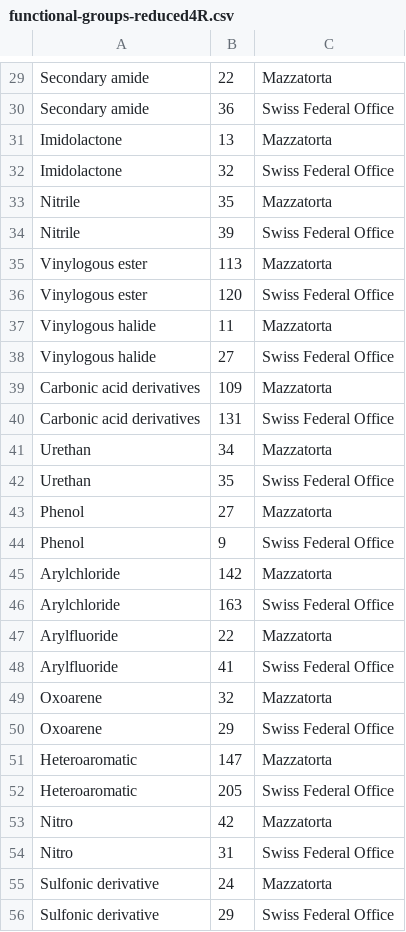
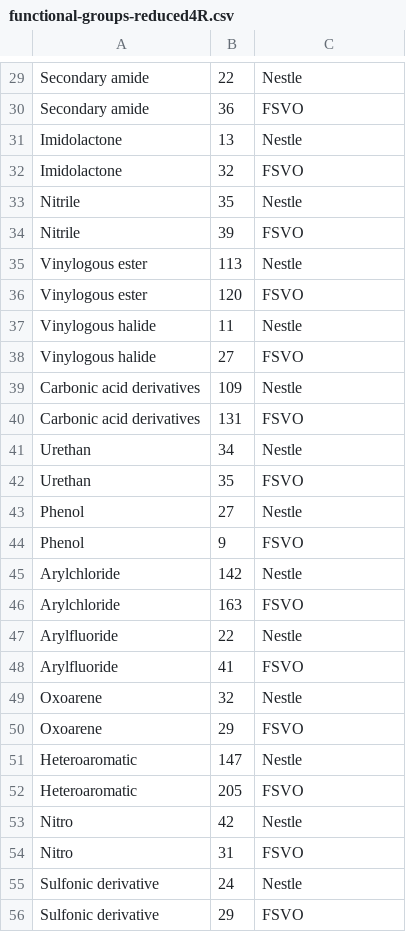
Before and after one commit to opentox/loael-paper, a CSV file: data/functional-groups-reduced4R.csv, drawn as a sheet; only a part is shown, gaps mark what is left out; the diff covers the shown part only; the diff names each change by its address in the sheet, - before the commit and + after, or states it on an @@ line.

```diff
--- a/data/functional-groups-reduced4R.csv
+++ b/data/functional-groups-reduced4R.csv
-C29: Mazzatorta
+C29: Nestle
-C30: Swiss Federal Office
+C30: FSVO
-C31: Mazzatorta
+C31: Nestle
-C32: Swiss Federal Office
+C32: FSVO
-C33: Mazzatorta
+C33: Nestle
-C34: Swiss Federal Office
+C34: FSVO
-C35: Mazzatorta
+C35: Nestle
-C36: Swiss Federal Office
+C36: FSVO
-C37: Mazzatorta
+C37: Nestle
-C38: Swiss Federal Office
+C38: FSVO
-C39: Mazzatorta
+C39: Nestle
-C40: Swiss Federal Office
+C40: FSVO
-C41: Mazzatorta
+C41: Nestle
-C42: Swiss Federal Office
+C42: FSVO
-C43: Mazzatorta
+C43: Nestle
-C44: Swiss Federal Office
+C44: FSVO
-C45: Mazzatorta
+C45: Nestle
-C46: Swiss Federal Office
+C46: FSVO
-C47: Mazzatorta
+C47: Nestle
-C48: Swiss Federal Office
+C48: FSVO
-C49: Mazzatorta
+C49: Nestle
-C50: Swiss Federal Office
+C50: FSVO
-C51: Mazzatorta
+C51: Nestle
-C52: Swiss Federal Office
+C52: FSVO
-C53: Mazzatorta
+C53: Nestle
-C54: Swiss Federal Office
+C54: FSVO
-C55: Mazzatorta
+C55: Nestle
-C56: Swiss Federal Office
+C56: FSVO
```
Also changed, not shown: 46 edited cells elsewhere in this file, 11 other files.
